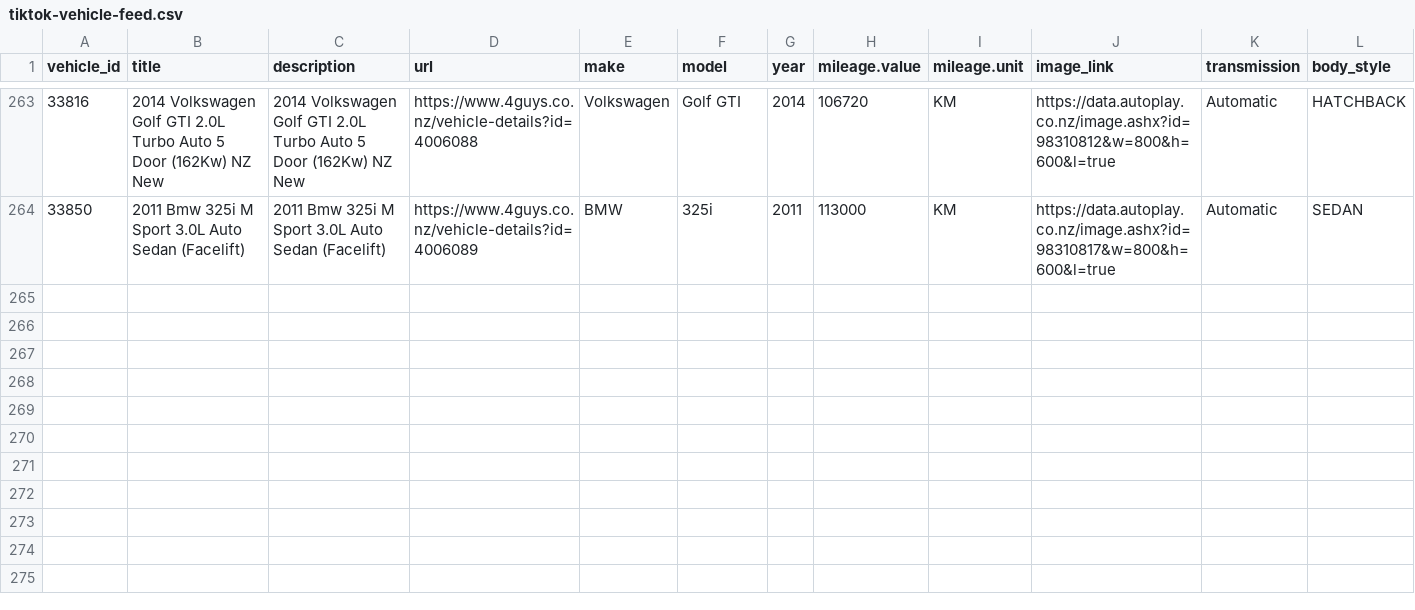
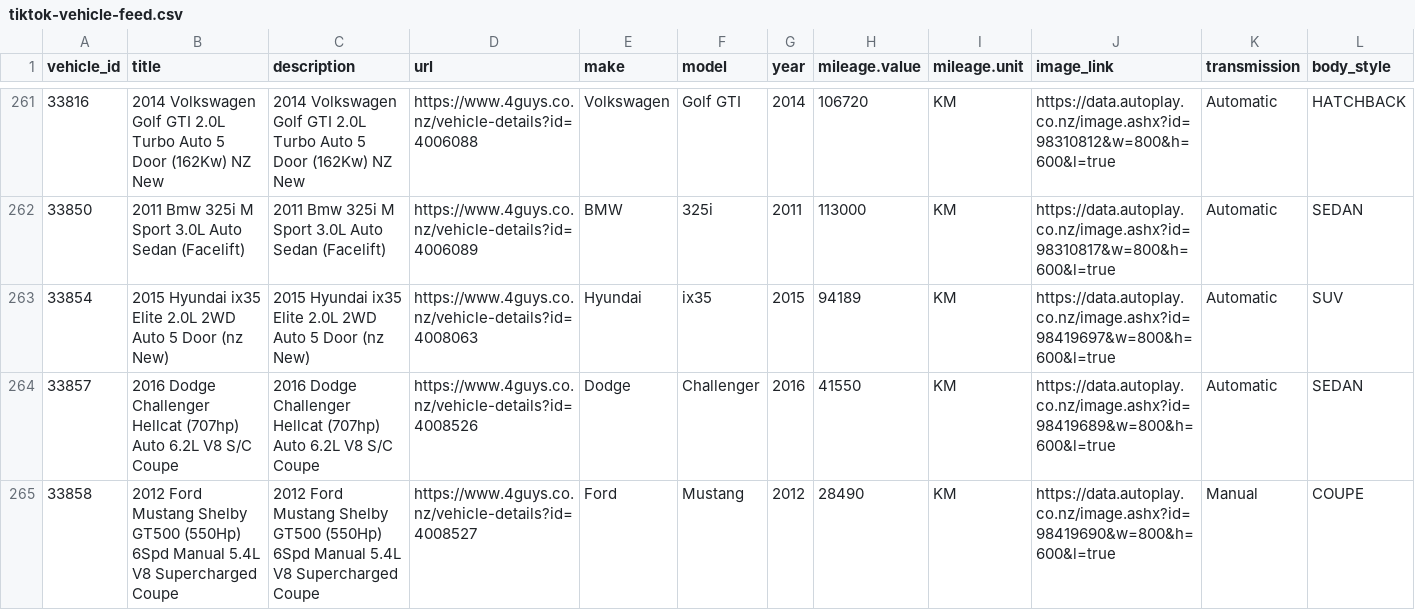
Before and after one commit to enquiries-svg/4guys-sitemap, a CSV file: tiktok-vehicle-feed.csv, drawn as a sheet; only a part is shown, gaps mark what is left out; rows hold the shown columns only; the diff covers the shown part only; the diff names each change by its address in the sheet, - before the commit and + after, or states it on an @@ line.

```diff
--- a/tiktok-vehicle-feed.csv
+++ b/tiktok-vehicle-feed.csv
+row 263: 33854 | 2015 Hyundai ix35 Elite 2.0L 2WD Auto 5 Door (nz New) | 2015 Hyundai ix35 Elite 2.0L 2WD Auto 5 Door (nz New) | https://www.4guys.co.nz/vehicle-details?id=4008063 | Hyundai | ix35 | 2015 | 94189 | KM | https://data.autoplay.co.nz/image.ashx?id=98419697&w=800&h=600&l=true | Automatic | SUV
+row 264: 33857 | 2016 Dodge Challenger Hellcat (707hp) Auto 6.2L V8 S/C Coupe | 2016 Dodge Challenger Hellcat (707hp) Auto 6.2L V8 S/C Coupe | https://www.4guys.co.nz/vehicle-details?id=4008526 | Dodge | Challenger | 2016 | 41550 | KM | https://data.autoplay.co.nz/image.ashx?id=98419689&w=800&h=600&l=true | Automatic | SEDAN
+row 265: 33858 | 2012 Ford Mustang Shelby GT500 (550Hp) 6Spd Manual 5.4L V8 Supercharged Coupe | 2012 Ford Mustang Shelby GT500 (550Hp) 6Spd Manual 5.4L V8 Supercharged Coupe | https://www.4guys.co.nz/vehicle-details?id=4008527 | Ford | Mustang | 2012 | 28490 | KM | https://data.autoplay.co.nz/image.ashx?id=98419690&w=800&h=600&l=true | Manual | COUPE
```
Also changed, not shown: 2 added rows and 2 removed rows elsewhere in this file, meta-vehicle-feed.csv, remarketing-feed.csv, 2 other files.
